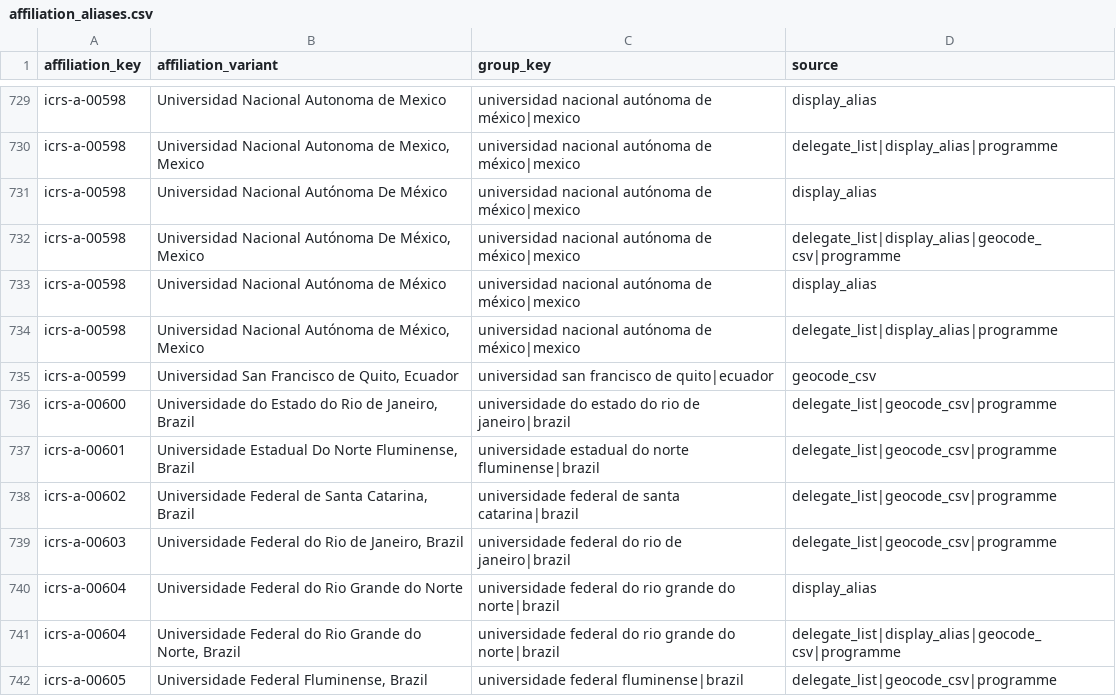
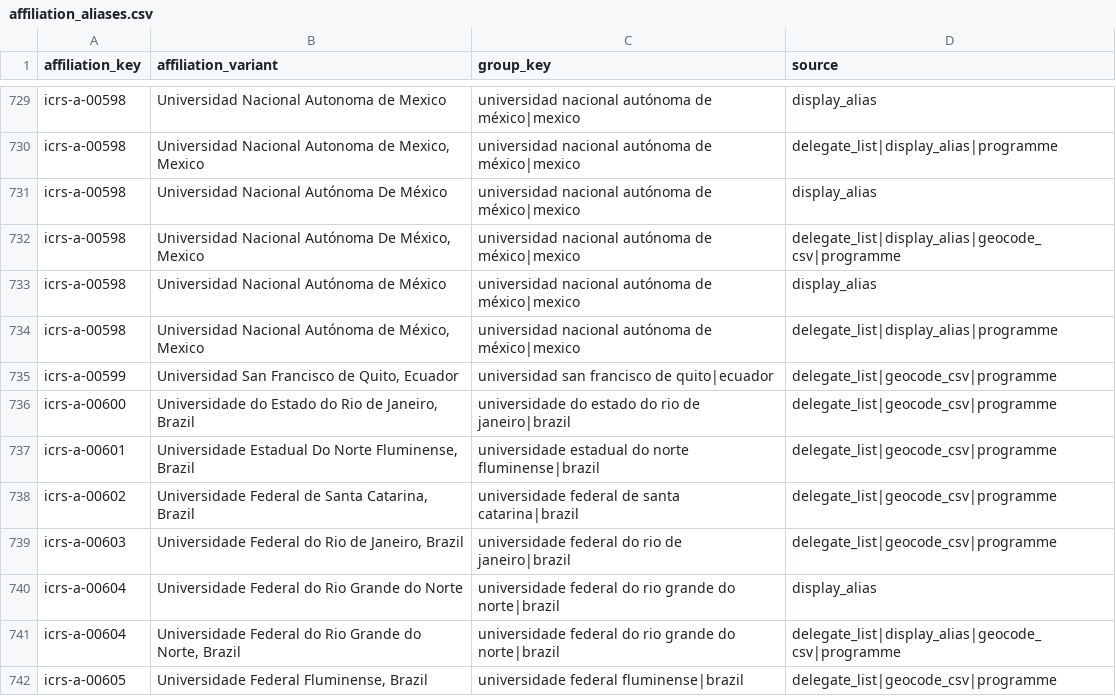
Before and after one commit to orlando-code/explore-icrs-2026, a CSV file: data/registry/affiliation_aliases.csv, drawn as a sheet; only a part is shown, gaps mark what is left out.

```diff
--- a/data/registry/affiliation_aliases.csv
+++ b/data/registry/affiliation_aliases.csv
@@ -734,3 +734,3 @@ icrs-a-00598,Universidad Nacional Autónoma de México,universidad nacional aut
 icrs-a-00598,"Universidad Nacional Autónoma de México, Mexico",universidad nacional autónoma de méxico|mexico,delegate_list|display_alias|programme
-icrs-a-00599,"Universidad San Francisco de Quito, Ecuador",universidad san francisco de quito|ecuador,geocode_csv
+icrs-a-00599,"Universidad San Francisco de Quito, Ecuador",universidad san francisco de quito|ecuador,delegate_list|geocode_csv|programme
 icrs-a-00600,"Universidade do Estado do Rio de Janeiro, Brazil",universidade do estado do rio de janeiro|brazil,delegate_list|geocode_csv|programme
```
Also changed, not shown: data/overrides/delegate_organisation_overrides.csv, data/registry/affiliation_registry.csv, 9 other files.
